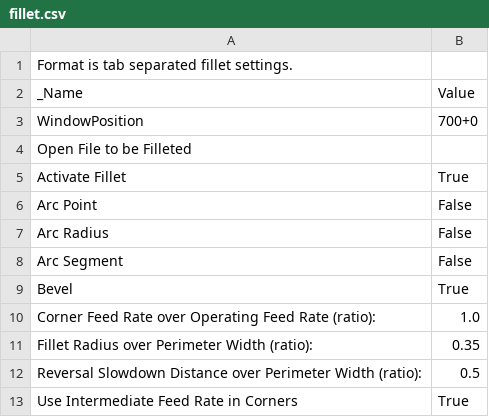
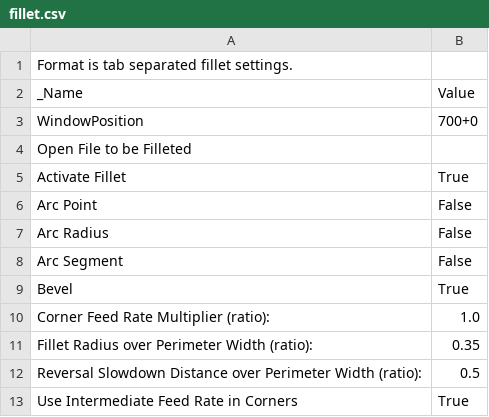
Before and after one commit to jskripsky/Skeinforge-Settings, a CSV file: profiles/extrusion/PLA/fillet.csv, drawn as a sheet.

```diff
--- a/profiles/extrusion/PLA/fillet.csv
+++ b/profiles/extrusion/PLA/fillet.csv
@@ -9,3 +9,3 @@ Arc Segment	False
 Bevel	True
-Corner Feed Rate over Operating Feed Rate (ratio):	1.0
+Corner Feed Rate Multiplier (ratio):	1.0
 Fillet Radius over Perimeter Width (ratio):	0.35
```
Also changed, not shown: profiles/extrusion/PLA/carve.csv, profiles/extrusion/PLA/skeinforge_craft.csv, 4 other files.
